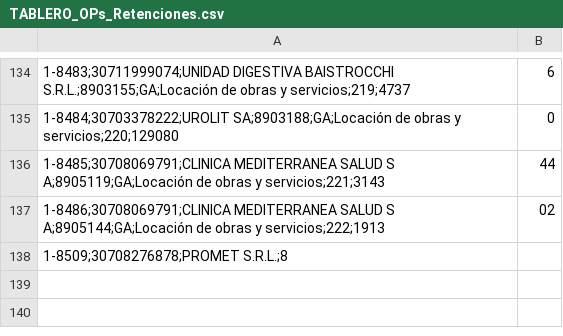
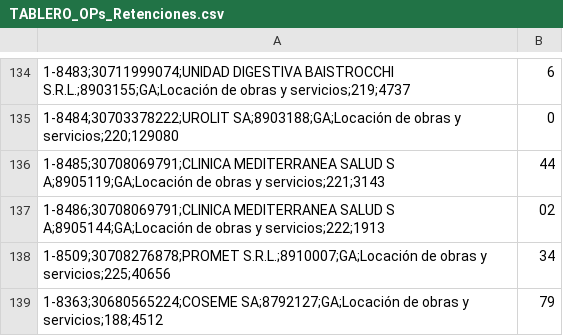
Before and after one commit to francolunaklick-web/GRIFFTABLEROS, a CSV file: cuentas_a_pagar/TABLERO_OPs_Retenciones.csv, drawn as a sheet; only a part is shown, gaps mark what is left out.

```diff
--- a/cuentas_a_pagar/TABLERO_OPs_Retenciones.csv
+++ b/cuentas_a_pagar/TABLERO_OPs_Retenciones.csv
@@ -137,2 +137,3 @@
 1-8486;30708069791;CLINICA MEDITERRANEA SALUD S A;8905144;GA;Locación de obras y servicios;222;1913,02
-1-8509;30708276878;PROMET S.R.L.;8
+1-8509;30708276878;PROMET S.R.L.;8910007;GA;Locación de obras y servicios;225;40656,34
+1-8363;30680565224;COSEME SA;8792127;GA;Locación de obras y servicios;188;4512,79
```
Also changed, not shown: cuentas_a_pagar/TABLERO_OPs_Cabecera.csv, cuentas_a_pagar/TABLERO_OPs_Cheques.csv, 10 other files.
